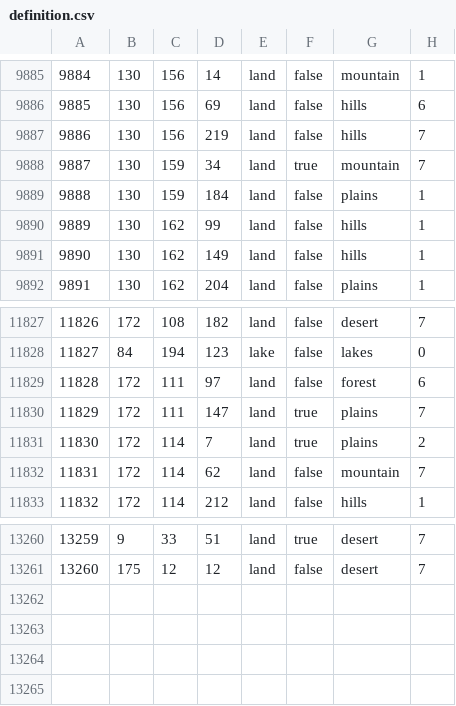
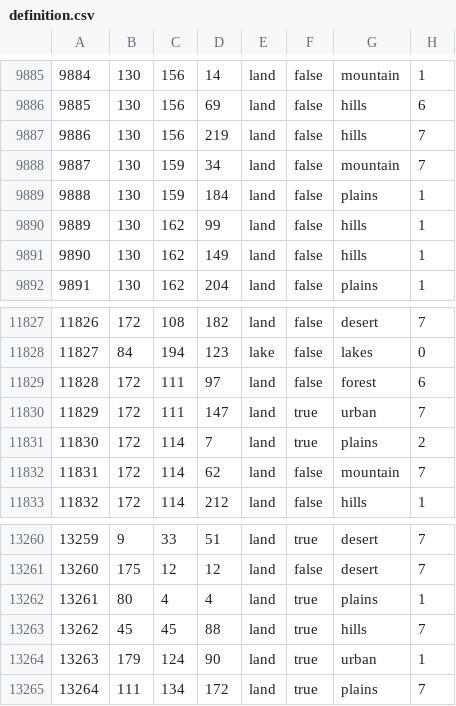
Before and after one commit to Ryanlandia/cradleofcivilisation, a CSV file: map/definition.csv, drawn as a sheet; only a part is shown, gaps mark what is left out.

```diff
--- a/map/definition.csv
+++ b/map/definition.csv
@@ -9887,3 +9887,3 @@
 9886;130;156;219;land;false;hills;7
-9887;130;159;34;land;true;mountain;7
+9887;130;159;34;land;false;mountain;7
 9888;130;159;184;land;false;plains;1
@@ -11829,3 +11829,3 @@
 11828;172;111;97;land;false;forest;6
-11829;172;111;147;land;true;plains;7
+11829;172;111;147;land;true;urban;7
 11830;172;114;7;land;true;plains;2
@@ -13261 +13261,5 @@
 13260;175;12;12;land;false;desert;7
+13261;80;4;4;land;true;plains;1
+13262;45;45;88;land;true;hills;7
+13263;179;124;90;land;true;urban;1
+13264;111;134;172;land;true;plains;7
```
Also changed, not shown: map/adjacencies.csv, 27 other files.
